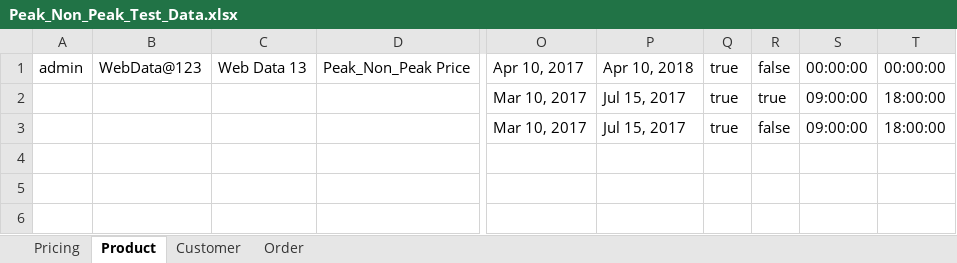
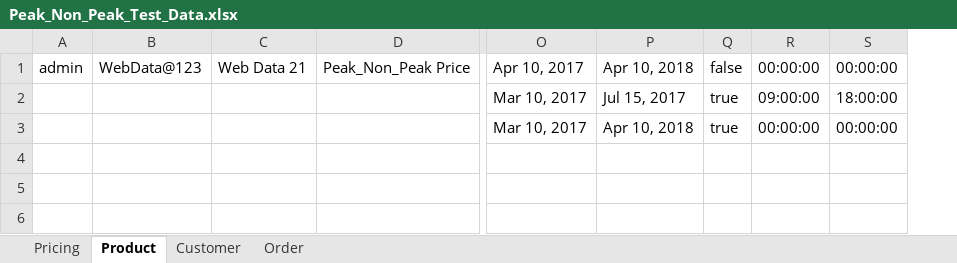
Before and after one commit to indianashu/WDAutomation, an Excel workbook: Peak_Non_Peak_Test_Data.xlsx, sheet Product, drawn as a sheet; only a part is shown, gaps mark what is left out; values as stored, in another font and other column widths than the file's, no borders; removed rows and columns are numbered as before the commit, all else as after; the diff names each change by its address in the sheet, - before the commit and + after, or states it on an @@ line.

Commit message:
Added Product Level Scenario and Validation for products Peak

```diff
--- a/Peak_Non_Peak_Test_Data.xlsx (sheet Product)
+++ b/Peak_Non_Peak_Test_Data.xlsx (sheet Product)
-column C, row 1: Web Data 13
+column C, row 1: Web Data 21
-column R, rows 1-3: false | true | false
-Q1: true
+Q1: false
-P3: Jul 15, 2017
+P3: Apr 10, 2018
-R3: 09:00:00
+R3: 00:00:00
-S3: 18:00:00
+S3: 00:00:00
```
Also changed, not shown: sheet Order, sheet Pricing, sheet Customer, 7 other files.
